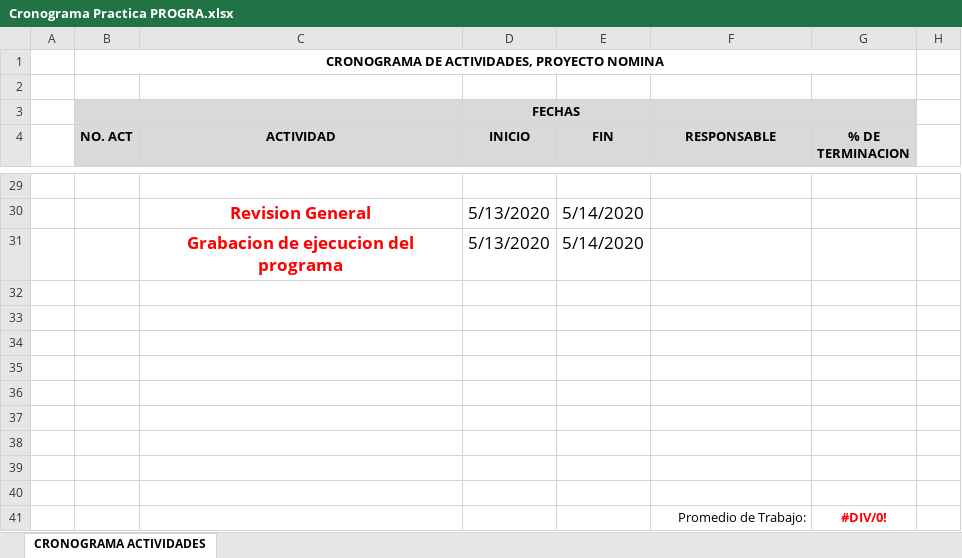
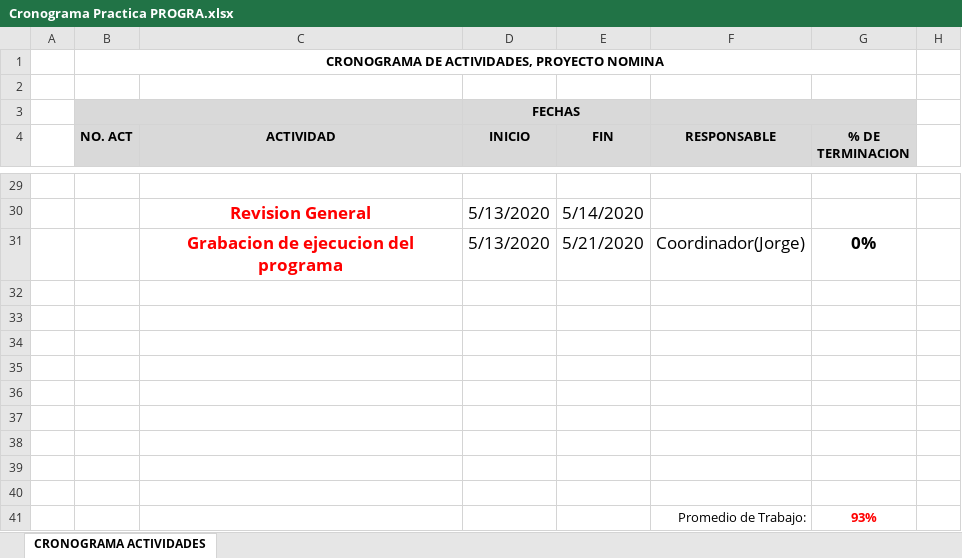
Before and after one commit to tatto5828z4/ProyectosUMG, an Excel workbook: P3GA2/Cronograma Practica PROGRA.xlsx, sheet CRONOGRAMA ACTIVIDADES, drawn as a sheet; only a part is shown, gaps mark what is left out; values as stored, in another font and other column widths than the file's, no borders; the diff covers the shown part only; the diff names each change by its address in the sheet, - before the commit and + after, or states it on an @@ line.

```diff
--- a/P3GA2/Cronograma Practica PROGRA.xlsx (sheet CRONOGRAMA ACTIVIDADES)
+++ b/P3GA2/Cronograma Practica PROGRA.xlsx (sheet CRONOGRAMA ACTIVIDADES)
-E31 (FIN): 5/14/2020
+E31 (FIN): 5/21/2020
-F31 (RESPONSABLE): (empty)
+F31 (RESPONSABLE): Coordinador(Jorge)
-G31 (% DE TERMINACION): (empty)
+G31 (% DE TERMINACION): 0%
-G41 (% DE TERMINACION): #DIV/0!
+G41 (% DE TERMINACION): 93%
```
Also changed, not shown: 15 edited cells elsewhere in this sheet, 1 other file.
